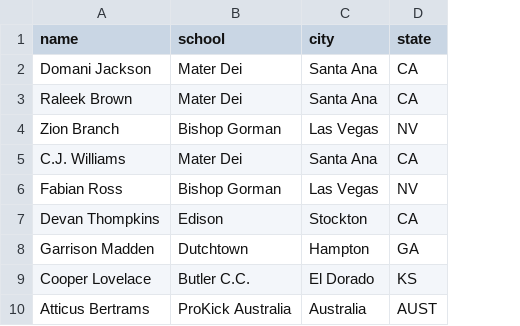
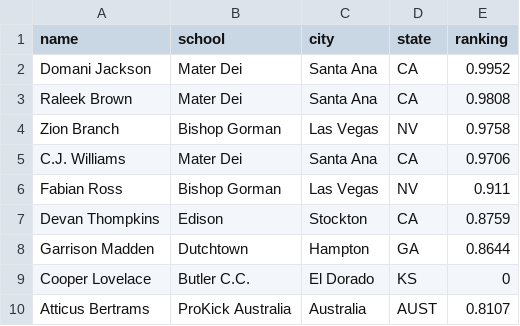
Before and after one commit to acgowda/cfb-recruit-net, a CSV file: data/commits/usc_commits.csv, drawn as a sheet; the diff names each change by its address in the sheet, - before the commit and + after, or states it on an @@ line.

```diff
--- a/data/commits/usc_commits.csv
+++ b/data/commits/usc_commits.csv
+column E (ranking), rows 2-10: 0.9952 | 0.9808 | 0.9758 | 0.9706 | 0.911 | 0.8759 | 0.8644 | 0 | 0.8107
```
Also changed, not shown: data/offers/ucla_offers.csv, data/offers/usc_offers.csv, 2 other files.
